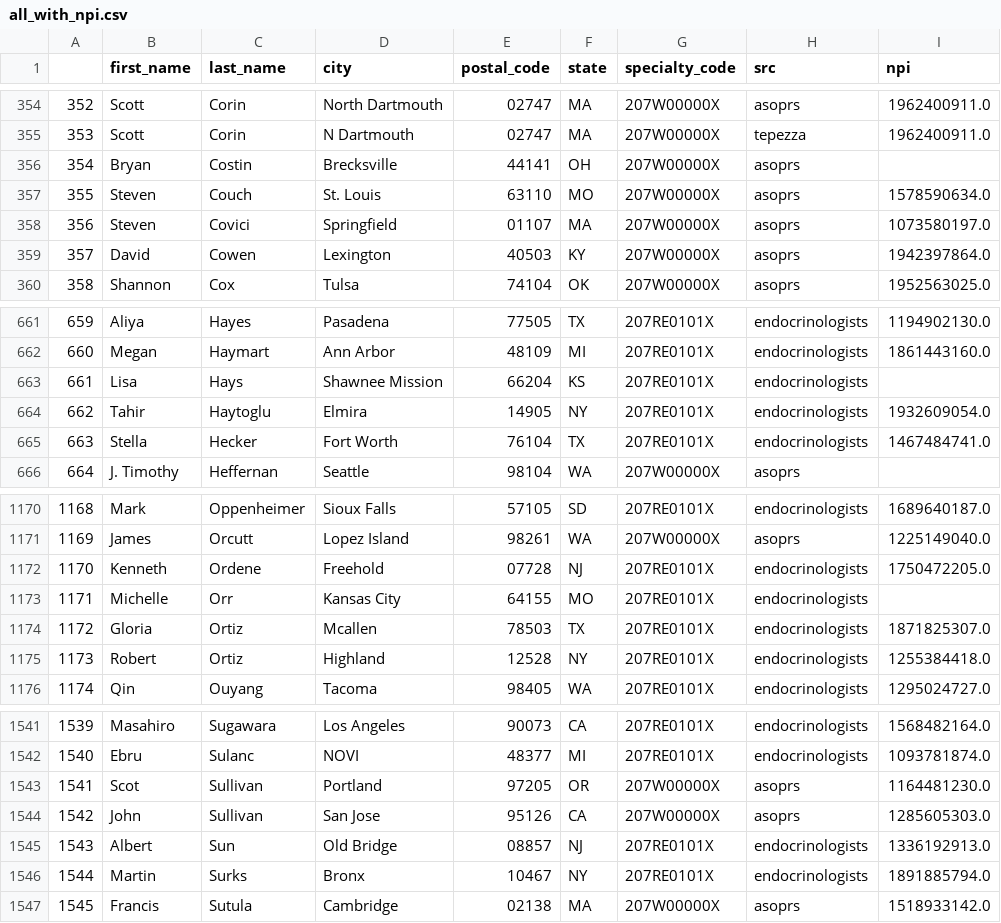
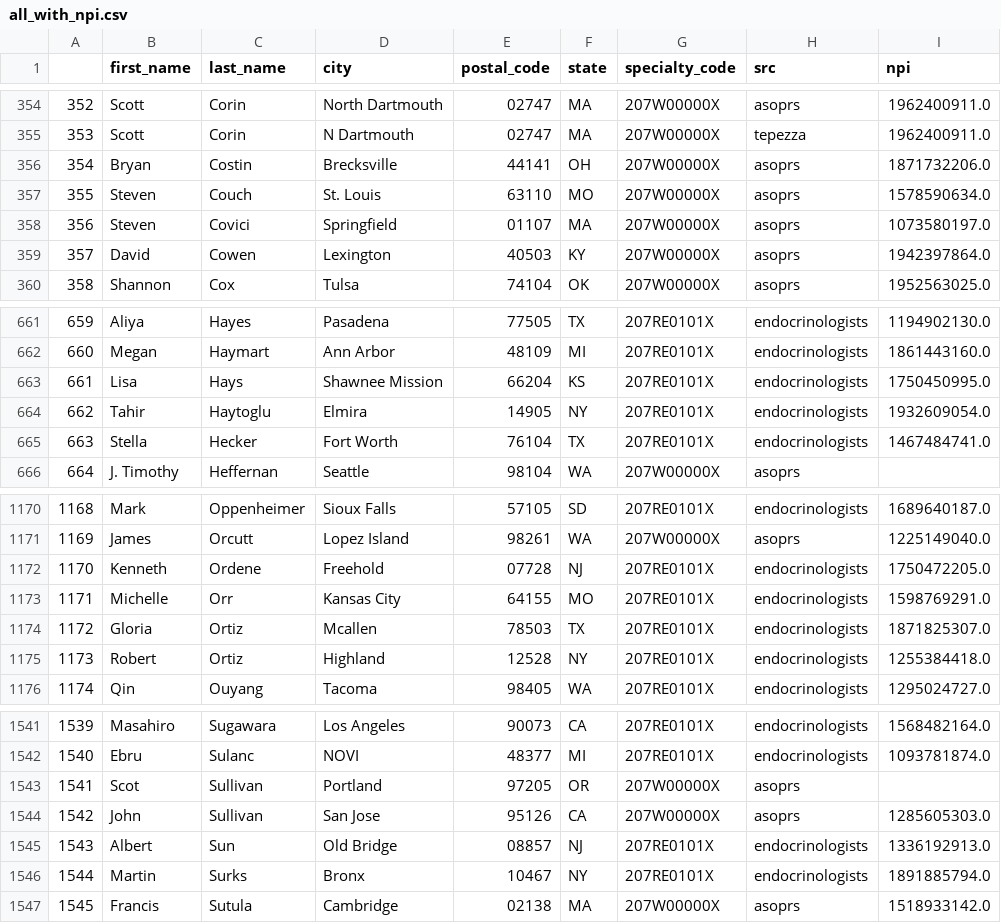
Before and after one commit to 2435191/HT_Data, a CSV file: data/processed/all_with_npi.csv, drawn as a sheet; only a part is shown, gaps mark what is left out.

Commit message:
add a few more npis automatically

```diff
--- a/data/processed/all_with_npi.csv
+++ b/data/processed/all_with_npi.csv
@@ -355,3 +355,3 @@
 353,Scott,Corin,N Dartmouth,02747,MA,207W00000X,tepezza,1962400911.0
-354,Bryan,Costin,Brecksville,44141,OH,207W00000X,asoprs,
+354,Bryan,Costin,Brecksville,44141,OH,207W00000X,asoprs,1871732206.0
 355,Steven,Couch,St. Louis,63110,MO,207W00000X,asoprs,1578590634.0
@@ -662,3 +662,3 @@
 660,Megan,Haymart,Ann Arbor,48109,MI,207RE0101X,endocrinologists,1861443160.0
-661,Lisa,Hays,Shawnee Mission,66204,KS,207RE0101X,endocrinologists,
+661,Lisa,Hays,Shawnee Mission,66204,KS,207RE0101X,endocrinologists,1750450995.0
 662,Tahir,Haytoglu,Elmira,14905,NY,207RE0101X,endocrinologists,1932609054.0
@@ -1172,3 +1172,3 @@
 1170,Kenneth,Ordene,Freehold,07728,NJ,207RE0101X,endocrinologists,1750472205.0
-1171,Michelle,Orr,Kansas City,64155,MO,207RE0101X,endocrinologists,
+1171,Michelle,Orr,Kansas City,64155,MO,207RE0101X,endocrinologists,1598769291.0
 1172,Gloria,Ortiz,Mcallen,78503,TX,207RE0101X,endocrinologists,1871825307.0
@@ -1542,3 +1542,3 @@
 1540,Ebru,Sulanc,NOVI,48377,MI,207RE0101X,endocrinologists,1093781874.0
-1541,Scot,Sullivan,Portland,97205,OR,207W00000X,asoprs,1164481230.0
+1541,Scot,Sullivan,Portland,97205,OR,207W00000X,asoprs,
 1542,John,Sullivan,San Jose,95126,CA,207W00000X,asoprs,1285605303.0
```
